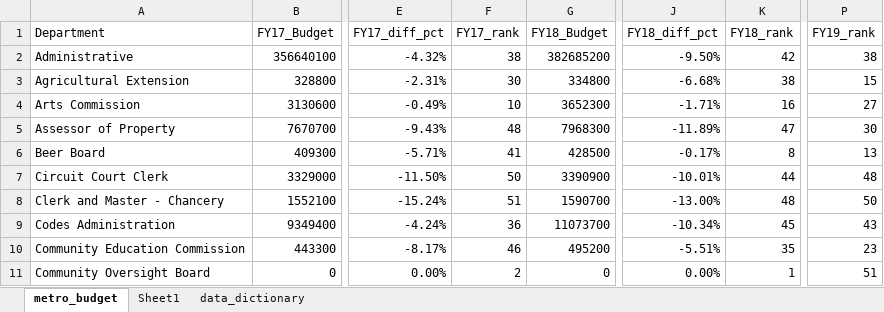
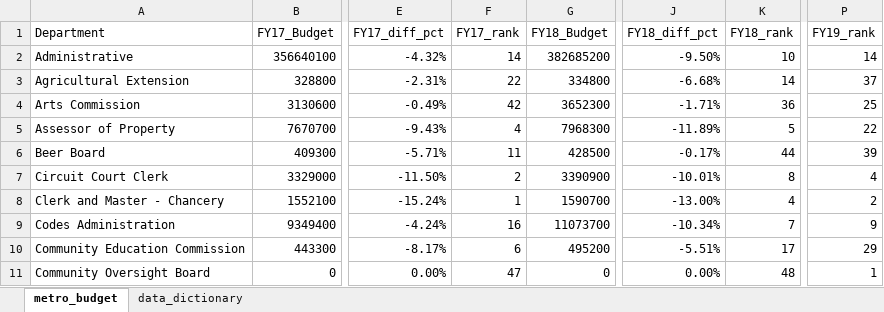
Before and after one commit to NSS-Data-Analytics-Cohort-10/lookups-budget-Daniel-Hoover, an Excel workbook: metro_budget_exercise.xlsx, sheet metro_budget, drawn as a sheet; only a part is shown, gaps mark what is left out; values as stored, in another font and other column widths than the file's, no borders; charts and pictures not drawn; the diff covers the shown part only; the diff names each change by its address in the sheet, - before the commit and + after, or states it on an @@ line.

Commit message:
Fine Tuning

```diff
--- a/metro_budget_exercise.xlsx (sheet metro_budget)
+++ b/metro_budget_exercise.xlsx (sheet metro_budget)
-sheet tab: Sheet1
-F2 (FY17_rank): 38
+F2 (FY17_rank): 14
-K2 (FY18_rank): 42
+K2 (FY18_rank): 10
-P2 (FY19_rank): 38
+P2 (FY19_rank): 14
-F3 (FY17_rank): 30
+F3 (FY17_rank): 22
-K3 (FY18_rank): 38
+K3 (FY18_rank): 14
-P3 (FY19_rank): 15
+P3 (FY19_rank): 37
-F4 (FY17_rank): 10
+F4 (FY17_rank): 42
-K4 (FY18_rank): 16
+K4 (FY18_rank): 36
-P4 (FY19_rank): 27
+P4 (FY19_rank): 25
-F5 (FY17_rank): 48
+F5 (FY17_rank): 4
-K5 (FY18_rank): 47
+K5 (FY18_rank): 5
-P5 (FY19_rank): 30
+P5 (FY19_rank): 22
-F6 (FY17_rank): 41
+F6 (FY17_rank): 11
-K6 (FY18_rank): 8
+K6 (FY18_rank): 44
-P6 (FY19_rank): 13
+P6 (FY19_rank): 39
-F7 (FY17_rank): 50
+F7 (FY17_rank): 2
-K7 (FY18_rank): 44
+K7 (FY18_rank): 8
-P7 (FY19_rank): 48
+P7 (FY19_rank): 4
-F8 (FY17_rank): 51
+F8 (FY17_rank): 1
-K8 (FY18_rank): 48
+K8 (FY18_rank): 4
-P8 (FY19_rank): 50
+P8 (FY19_rank): 2
-F9 (FY17_rank): 36
+F9 (FY17_rank): 16
-K9 (FY18_rank): 45
+K9 (FY18_rank): 7
-P9 (FY19_rank): 43
+P9 (FY19_rank): 9
-F10 (FY17_rank): 46
+F10 (FY17_rank): 6
-K10 (FY18_rank): 35
+K10 (FY18_rank): 17
-P10 (FY19_rank): 23
+P10 (FY19_rank): 29
-F11 (FY17_rank): 2
+F11 (FY17_rank): 47
-K11 (FY18_rank): 1
+K11 (FY18_rank): 48
-P11 (FY19_rank): 51
+P11 (FY19_rank): 1
```
Also changed, not shown: 8 added rows, 8 removed rows, 127 edited cells and cell formats elsewhere in this sheet, formulas that keep their value, charts or pictures.
